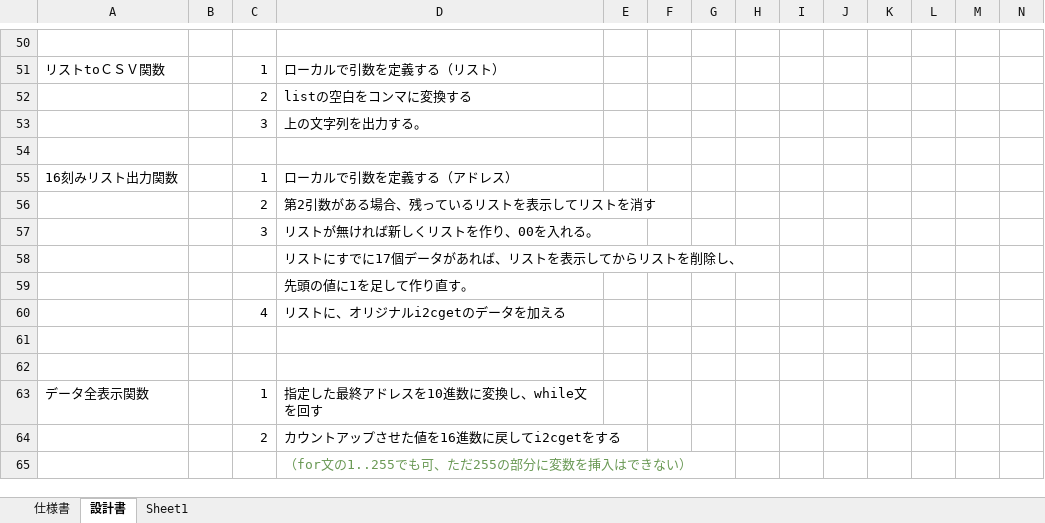
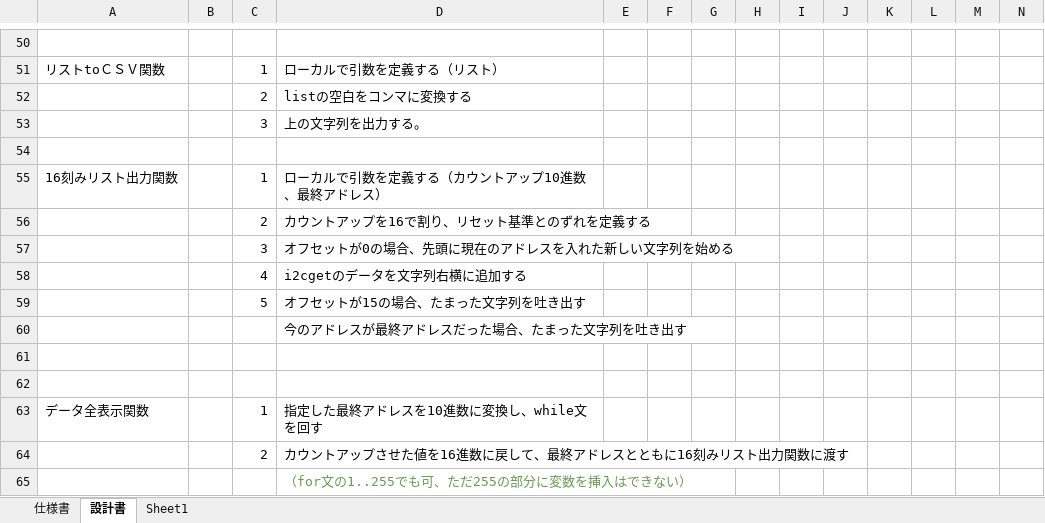
Before and after one commit to MasahitoEjiri/i2c_use_memory, an Excel workbook: 仕様書ほか.xlsx, sheet 設計書, drawn as a sheet; only a part is shown, gaps mark what is left out; values as stored, in another font and other column widths than the file's, no borders; removed rows and columns are numbered as before the commit, all else as after; the diff names each change by its address in the sheet, - before the commit and + after, or states it on an @@ line.

```diff
--- a/仕様書ほか.xlsx (sheet 設計書)
+++ b/仕様書ほか.xlsx (sheet 設計書)
-D55: ローカルで引数を定義する（アドレス）
+D55: ローカルで引数を定義する（カウントアップ10進数、最終アドレス）
-D56: 第2引数がある場合、残っているリストを表示してリストを消す
+D56: カウントアップを16で割り、リセット基準とのずれを定義する
-D57: リストが無ければ新しくリストを作り、00を入れる。
+D57: オフセットが0の場合、先頭に現在のアドレスを入れた新しい文字列を始める
-row 58:  |  |  | リストにすでに17個データがあれば、リストを表示してからリストを削除し、
-row 59:  |  |  | 先頭の値に1を足して作り直す。
-D58: リストに、オリジナルi2cgetのデータを加える
+D58: i2cgetのデータを文字列右横に追加する
+row 59:  |  | 5 | オフセットが15の場合、たまった文字列を吐き出す
+row 60:  |  |  | 今のアドレスが最終アドレスだった場合、たまった文字列を吐き出す
-D64: カウントアップさせた値を16進数に戻してi2cgetをする
+D64: カウントアップさせた値を16進数に戻して、最終アドレスとともに16刻みリスト出力関数に渡す
```
Also changed, not shown: 1 other file.
